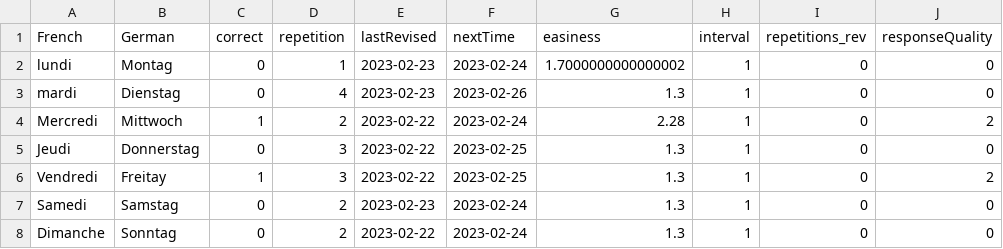
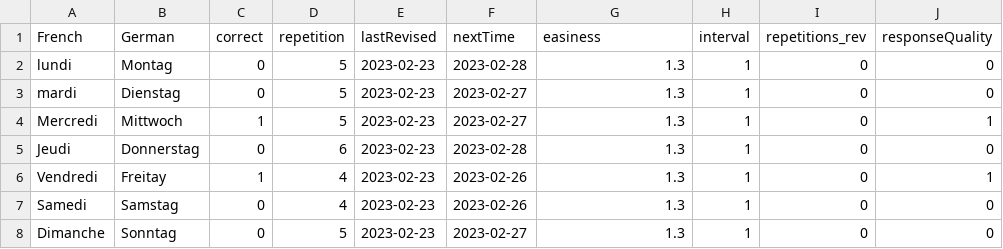
Before and after one commit to lynah2/ReviewSmartApp, a CSV file: germanWeekDays.csv, drawn as a sheet.

```diff
--- a/germanWeekDays.csv
+++ b/germanWeekDays.csv
@@ -1,8 +1,8 @@
 French,German,correct,repetition,lastRevised,nextTime,easiness,interval,repetitions_rev,responseQuality
-lundi,Montag,0,1,2023-02-23,2023-02-24,1.7000000000000002,1,0,0
-mardi,Dienstag,0,4,2023-02-23,2023-02-26,1.3,1,0,0
-Mercredi,Mittwoch,1,2,2023-02-22,2023-02-24,2.28,1,0,2
-Jeudi,Donnerstag,0,3,2023-02-22,2023-02-25,1.3,1,0,0
-Vendredi,Freitay,1,3,2023-02-22,2023-02-25,1.3,1,0,2
-Samedi,Samstag,0,2,2023-02-23,2023-02-24,1.3,1,0,0
-Dimanche,Sonntag,0,2,2023-02-22,2023-02-24,1.3,1,0,0
+lundi,Montag,0,5,2023-02-23,2023-02-28,1.3,1,0,0
+mardi,Dienstag,0,5,2023-02-23,2023-02-27,1.3,1,0,0
+Mercredi,Mittwoch,1,5,2023-02-23,2023-02-27,1.3,1,0,1
+Jeudi,Donnerstag,0,6,2023-02-23,2023-02-28,1.3,1,0,0
+Vendredi,Freitay,1,4,2023-02-23,2023-02-26,1.3,1,0,1
+Samedi,Samstag,0,4,2023-02-23,2023-02-26,1.3,1,0,0
+Dimanche,Sonntag,0,5,2023-02-23,2023-02-27,1.3,1,0,0
```
Also changed, not shown: flashcards.csv, frToEng.csv, 4 other files.
